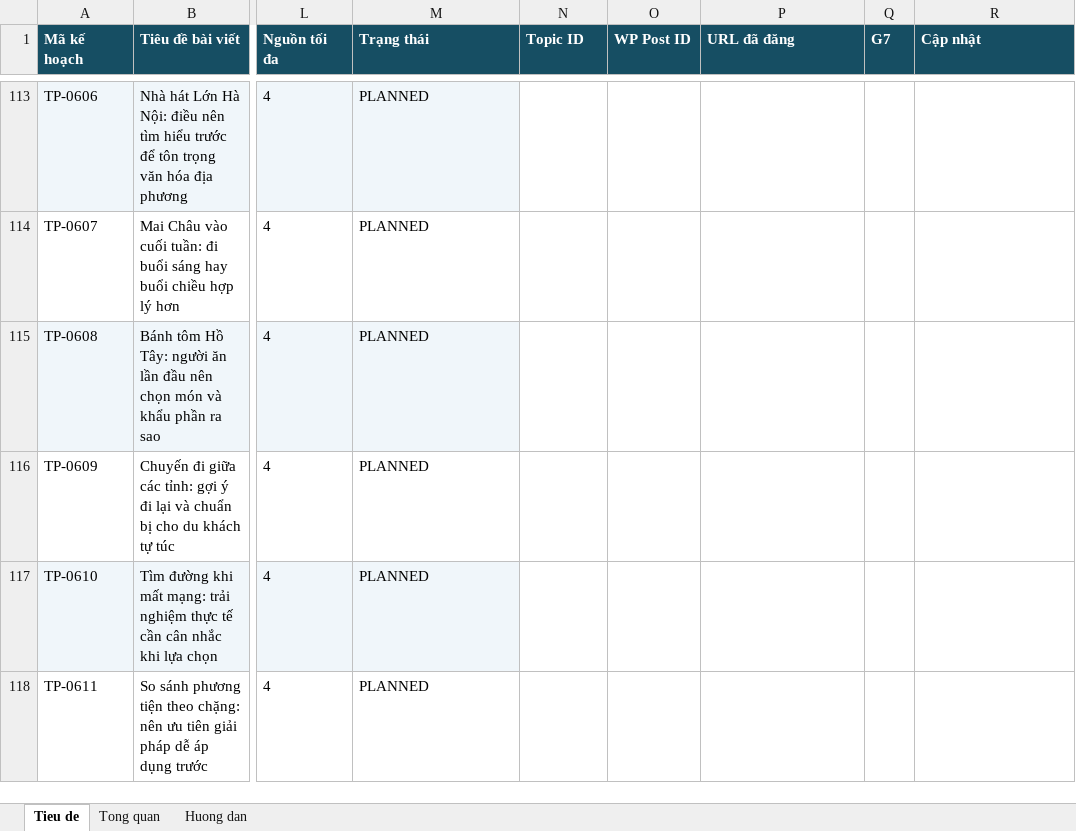
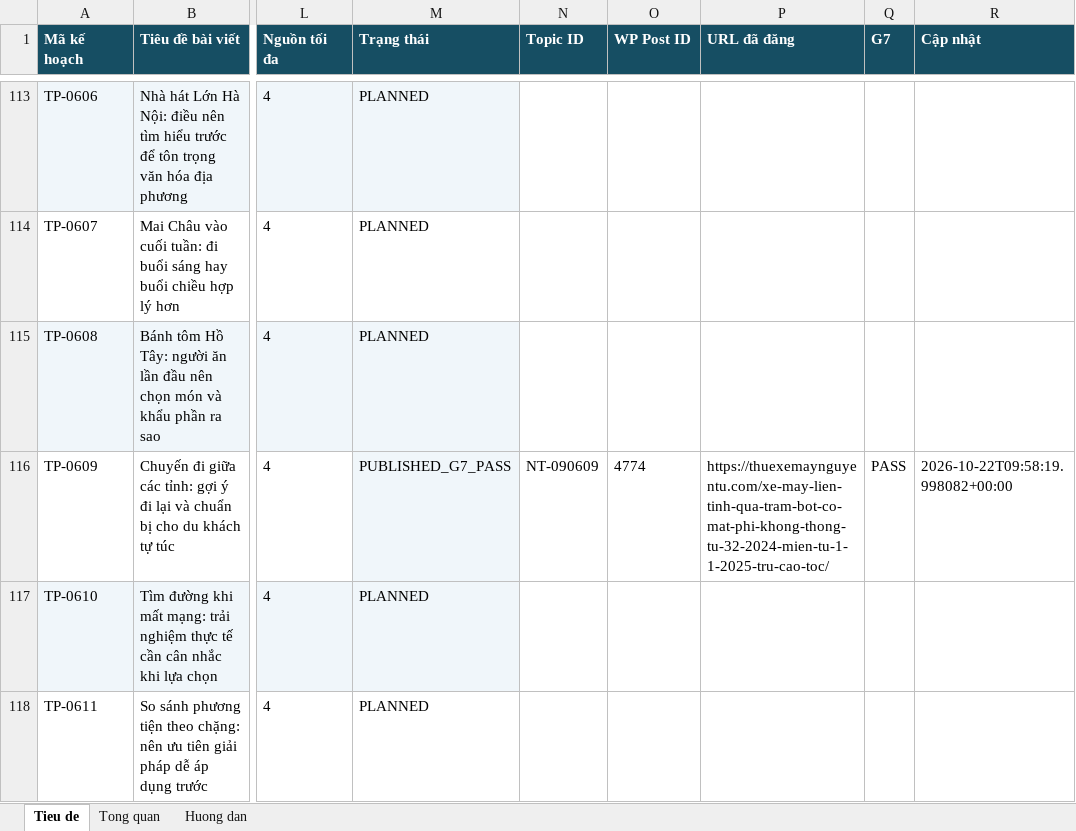
Before and after one commit to thuexemayhanoi/wp-writer, an Excel workbook: editorial/title-plan-1482/seo-tieu-de-02-494.xlsx, sheet Tieu de, drawn as a sheet; only a part is shown, gaps mark what is left out; values as stored, in another font and other column widths than the file's, no borders; the diff names each change by its address in the sheet, - before the commit and + after, or states it on an @@ line.

```diff
--- a/editorial/title-plan-1482/seo-tieu-de-02-494.xlsx (sheet Tieu de)
+++ b/editorial/title-plan-1482/seo-tieu-de-02-494.xlsx (sheet Tieu de)
-M116 (Trạng thái): PLANNED
+M116 (Trạng thái): PUBLISHED_G7_PASS
-M116 fill: none
+M116 fill: #F0F6FA
-N116 (Topic ID): (empty)
+N116 (Topic ID): NT-090609
-O116 (WP Post ID): (empty)
+O116 (WP Post ID): 4774
-P116 (URL đã đăng): (empty)
+P116 (URL đã đăng): https://thuexemaynguyentu.com/xe-may-lien-tinh-qua-tram-bot-co-mat-phi-khong-thong-tu-32-2024-mien-tu-1-1-2025-tru-cao-toc/
-Q116 (G7): (empty)
+Q116 (G7): PASS
-R116 (Cập nhật): (empty)
+R116 (Cập nhật): 2026-10-22T09:58:19.998082+00:00
```
Also changed, not shown: sheet Tong quan, editorial/title-plan-1482/seo-tieu-de-01-494.xlsx, 4 other files.
